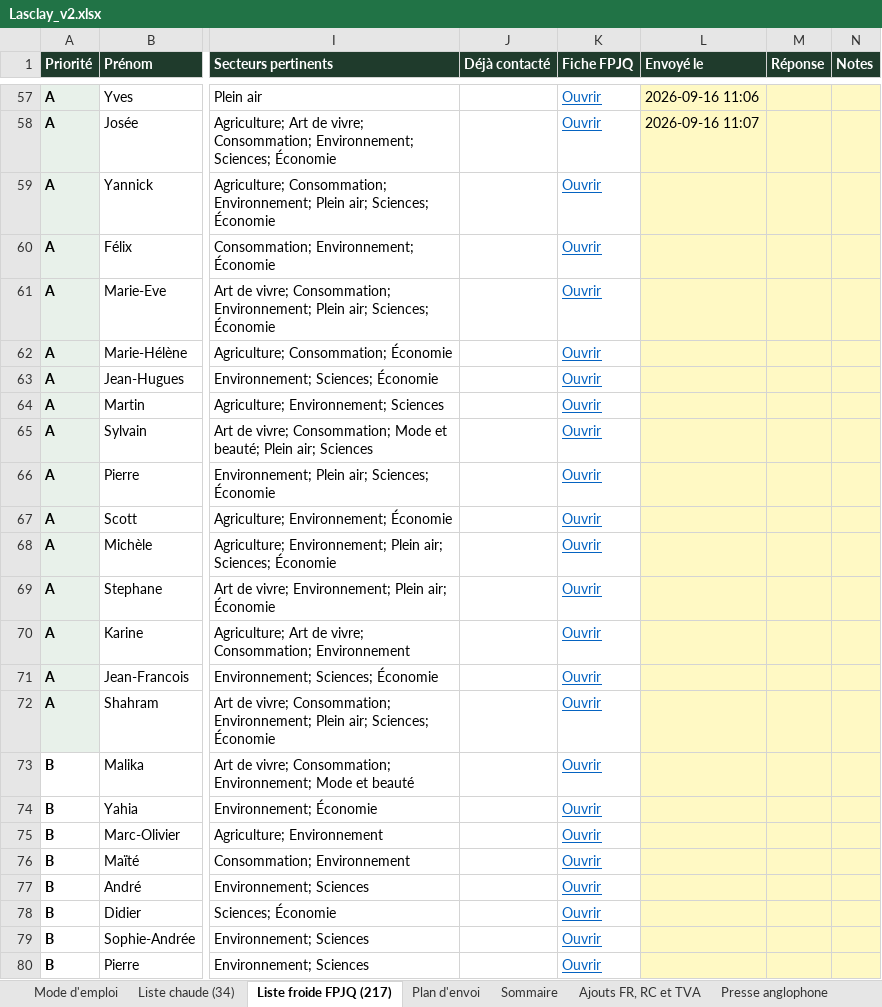
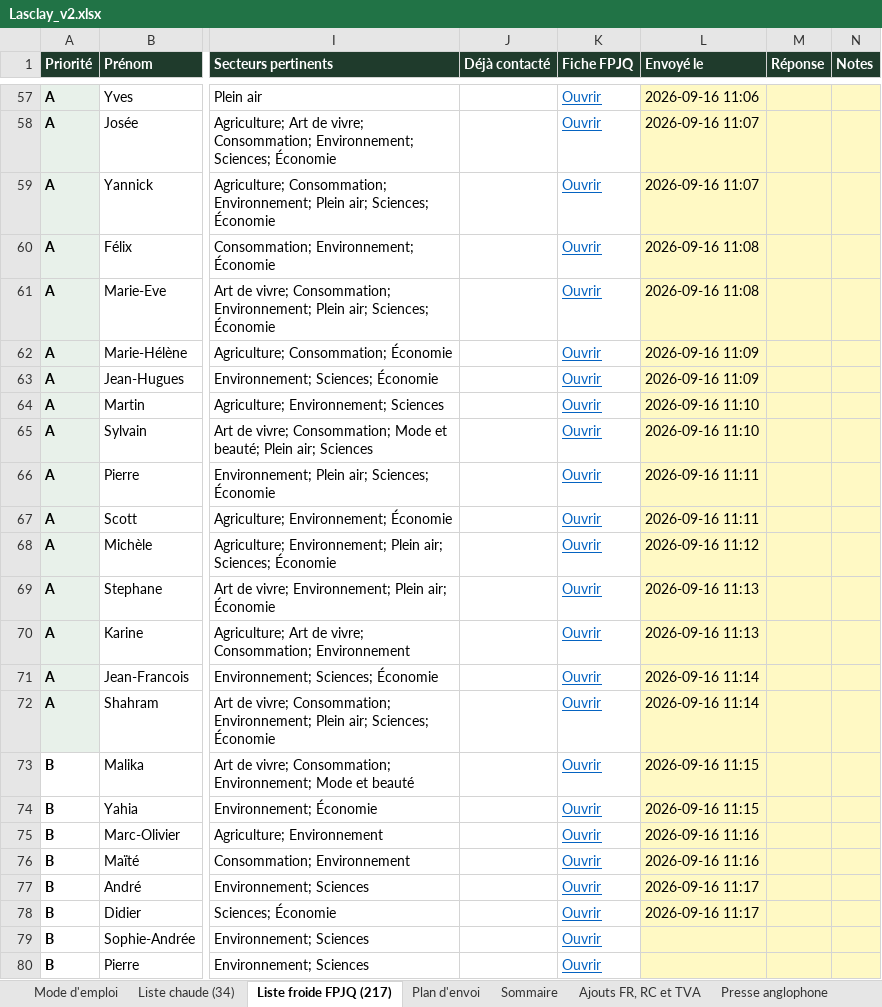
Before and after one commit to lasclay/missive-automations, an Excel workbook: communique-dragons/Lasclay_v2.xlsx, sheet Liste froide FPJQ (217), drawn as a sheet; only a part is shown, gaps mark what is left out; values as stored, in another font and other column widths than the file's, no borders; the diff names each change by its address in the sheet, - before the commit and + after, or states it on an @@ line.

```diff
--- a/communique-dragons/Lasclay_v2.xlsx (sheet Liste froide FPJQ (217))
+++ b/communique-dragons/Lasclay_v2.xlsx (sheet Liste froide FPJQ (217))
-L59 (Envoyé le): (empty)
+L59 (Envoyé le): 2026-09-16 11:07
-L60:L61 (Envoyé le): (empty)
+L60:L61 (Envoyé le): 2026-09-16 11:08
-L62:L63 (Envoyé le): (empty)
+L62:L63 (Envoyé le): 2026-09-16 11:09
-L64:L65 (Envoyé le): (empty)
+L64:L65 (Envoyé le): 2026-09-16 11:10
-L66:L67 (Envoyé le): (empty)
+L66:L67 (Envoyé le): 2026-09-16 11:11
-L68 (Envoyé le): (empty)
+L68 (Envoyé le): 2026-09-16 11:12
-L69:L70 (Envoyé le): (empty)
+L69:L70 (Envoyé le): 2026-09-16 11:13
-L71:L72 (Envoyé le): (empty)
+L71:L72 (Envoyé le): 2026-09-16 11:14
-L73:L74 (Envoyé le): (empty)
+L73:L74 (Envoyé le): 2026-09-16 11:15
-L75:L76 (Envoyé le): (empty)
+L75:L76 (Envoyé le): 2026-09-16 11:16
-L77:L78 (Envoyé le): (empty)
+L77:L78 (Envoyé le): 2026-09-16 11:17
```
Also changed, not shown: 1 other file.
